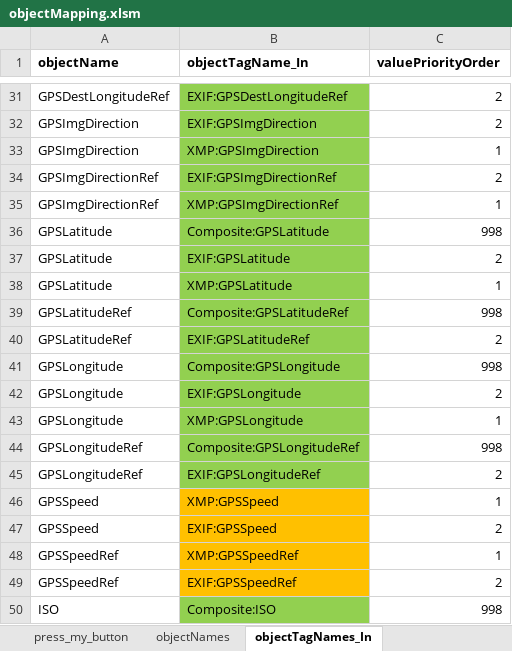
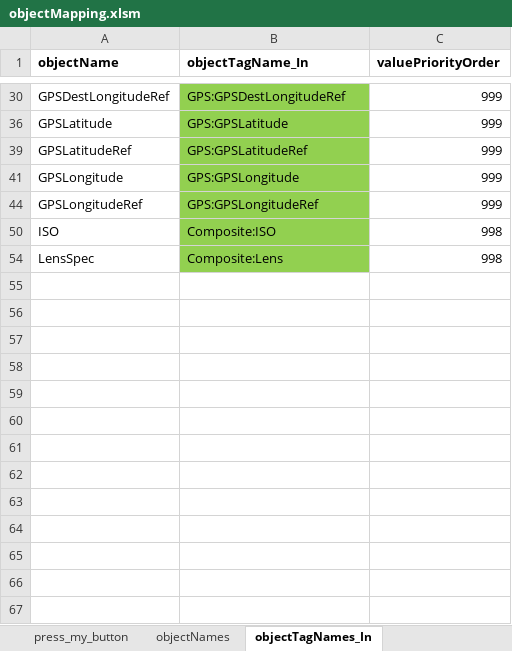
Before and after one commit to nemethviktor/GeoTagNinja, an Excel workbook: extraFiles/objectMapping.xlsm, sheet objectTagNames_In, drawn as a sheet; only a part is shown, gaps mark what is left out; the shorter side is filled out with more unchanged rows; values as stored, in another font and other column widths than the file's, no borders; removed rows and columns are numbered as before the commit, all else as after; the diff covers the shown part only; the diff names each change by its address in the sheet, - before the commit and + after, or states it on an @@ line.

```diff
--- a/extraFiles/objectMapping.xlsm (sheet objectTagNames_In)
+++ b/extraFiles/objectMapping.xlsm (sheet objectTagNames_In)
-B30 (objectTagName_In): EXIF:GPSDestLongitudeRef
+B30 (objectTagName_In): GPS:GPSDestLongitudeRef
-C30 (valuePriorityOrder): 2
+C30 (valuePriorityOrder): 999
@@ row 32 hidden: GPSImgDirection | EXIF:GPSImgDirection | 2 @@
@@ row 33 hidden: GPSImgDirection | XMP:GPSImgDirection | 1 @@
@@ row 34 hidden: GPSImgDirectionRef | EXIF:GPSImgDirectionRef | 2 @@
@@ row 35 hidden: GPSImgDirectionRef | XMP:GPSImgDirectionRef | 1 @@
-row 36: GPSLatitude | Composite:GPSLatitude | 998
@@ row 37 hidden: GPSLatitude | EXIF:GPSLatitude | 2 @@
-B36 (objectTagName_In): XMP:GPSLatitude
+B36 (objectTagName_In): GPS:GPSLatitude
-C36 (valuePriorityOrder): 1
+C36 (valuePriorityOrder): 999
-row 39: GPSLatitudeRef | Composite:GPSLatitudeRef | 998
@@ row 40 hidden: GPSLatitudeRef | EXIF:GPSLatitudeRef | 2 @@
-row 41: GPSLongitude | Composite:GPSLongitude | 998
@@ row 42 hidden: GPSLongitude | EXIF:GPSLongitude | 2 @@
+row 39: GPSLatitudeRef | GPS:GPSLatitudeRef | 999
-B41 (objectTagName_In): XMP:GPSLongitude
+B41 (objectTagName_In): GPS:GPSLongitude
-C41 (valuePriorityOrder): 1
+C41 (valuePriorityOrder): 999
-row 44: GPSLongitudeRef | Composite:GPSLongitudeRef | 998
@@ row 45 hidden: GPSLongitudeRef | EXIF:GPSLongitudeRef | 2 @@
@@ row 46 hidden: GPSSpeed | XMP:GPSSpeed | 1 @@
@@ row 47 hidden: GPSSpeed | EXIF:GPSSpeed | 2 @@
@@ row 48 hidden: GPSSpeedRef | XMP:GPSSpeedRef | 1 @@
@@ row 49 hidden: GPSSpeedRef | EXIF:GPSSpeedRef | 2 @@
+row 44: GPSLongitudeRef | GPS:GPSLongitudeRef | 999
```
Also changed, not shown: 1 added row, 3 removed rows, 44 hidden or unhidden rows and 2 edited cells elsewhere in this sheet, sheet objectTagNames_Out, 4 other files.
